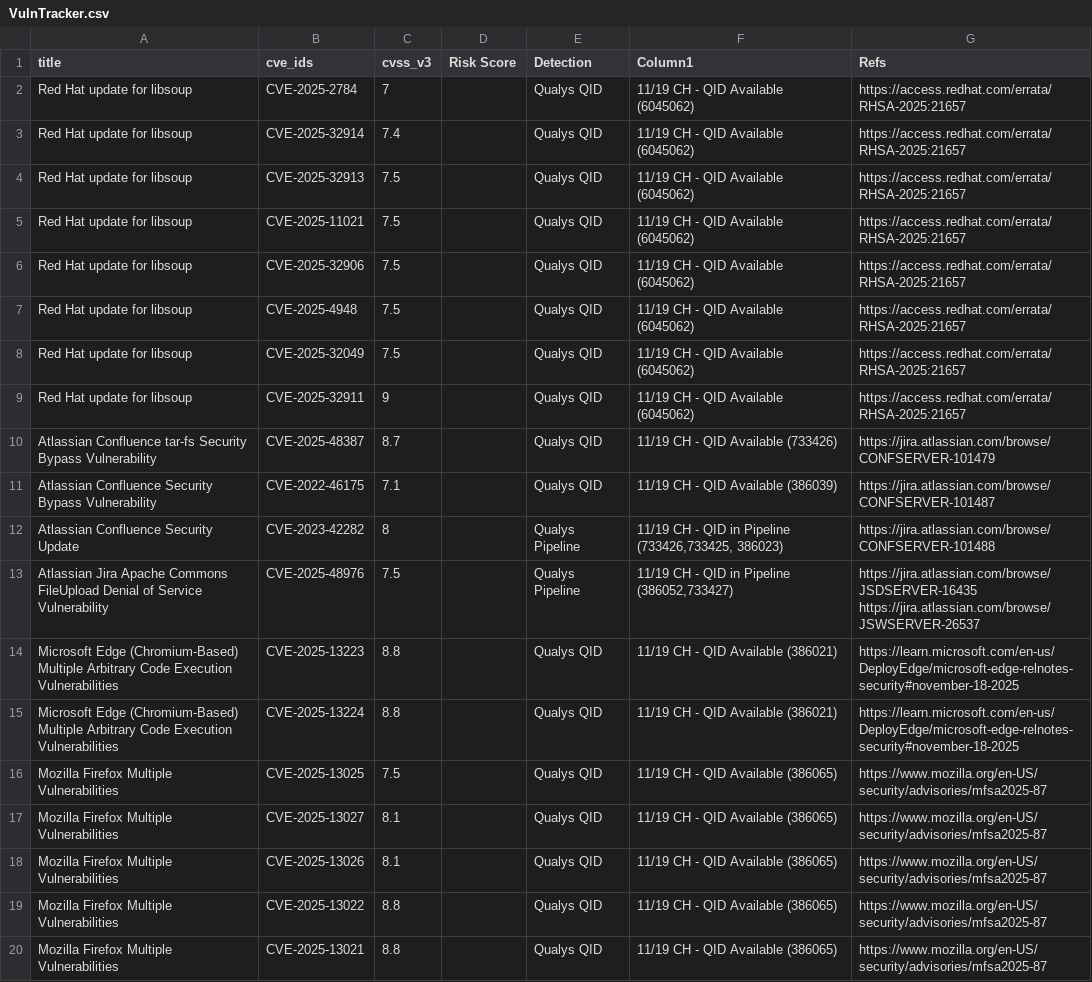
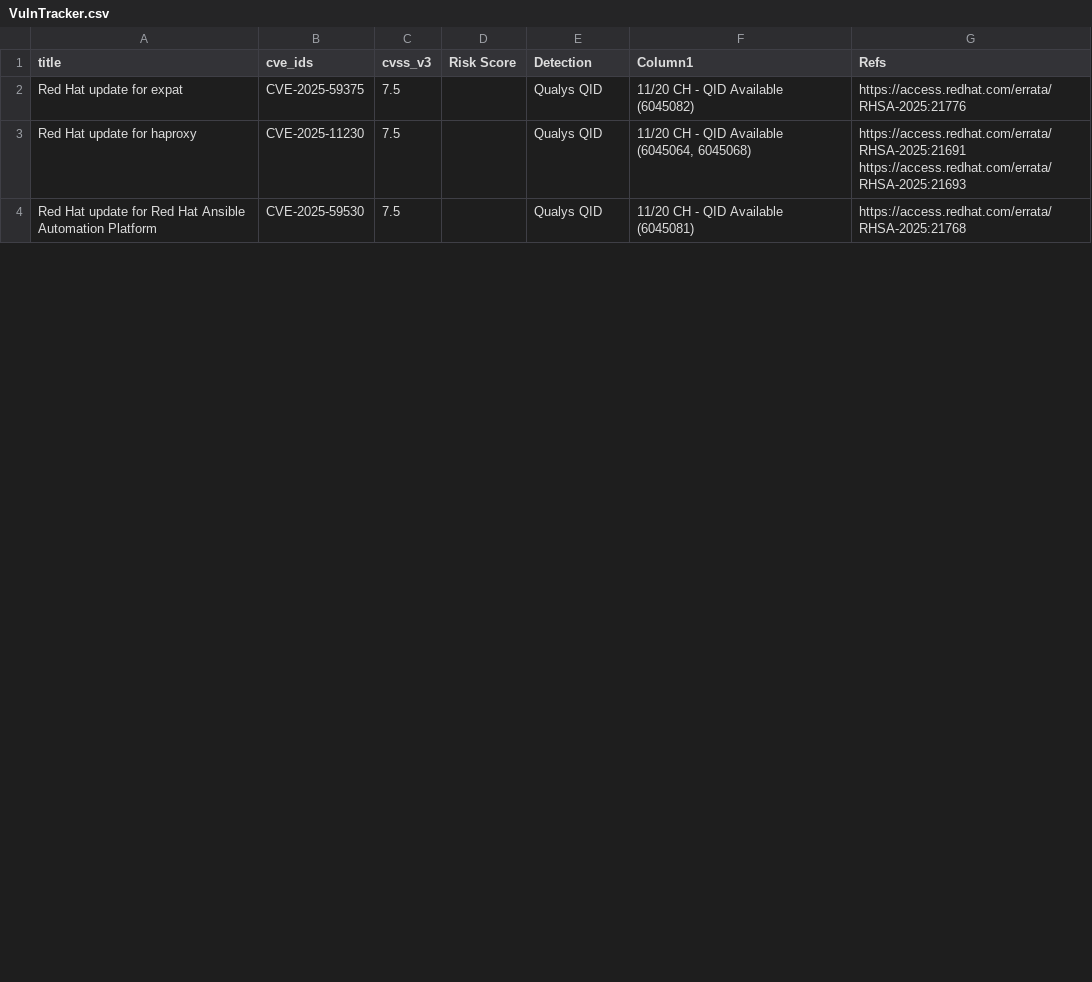
Before and after one commit to SimminsVuln/temprepo, a CSV file: VulnTracker.csv, drawn as a sheet; only a part is shown; the diff covers the shown part only.

Commit message:
Add files via upload

```diff
--- a/VulnTracker.csv
+++ b/VulnTracker.csv
@@ -1,21 +1,5 @@
 title,cve_ids,cvss_v3,Risk Score,Detection,Column1,Refs
-Red Hat update for libsoup,CVE-2025-2784,7,,Qualys QID,11/19 CH - QID Available (6045062),https://access.redhat.com/errata/RHSA-2025:21657
-Red Hat update for libsoup,CVE-2025-32914,7.4,,Qualys QID,11/19 CH - QID Available (6045062),https://access.redhat.com/errata/RHSA-2025:21657
-Red Hat update for libsoup,CVE-2025-32913,7.5,,Qualys QID,11/19 CH - QID Available (6045062),https://access.redhat.com/errata/RHSA-2025:21657
-Red Hat update for libsoup,CVE-2025-11021,7.5,,Qualys QID,11/19 CH - QID Available (6045062),https://access.redhat.com/errata/RHSA-2025:21657
-Red Hat update for libsoup,CVE-2025-32906,7.5,,Qualys QID,11/19 CH - QID Available (6045062),https://access.redhat.com/errata/RHSA-2025:21657
-Red Hat update for libsoup,CVE-2025-4948,7.5,,Qualys QID,11/19 CH - QID Available (6045062),https://access.redhat.com/errata/RHSA-2025:21657
-Red Hat update for libsoup,CVE-2025-32049,7.5,,Qualys QID,11/19 CH - QID Available (6045062),https://access.redhat.com/errata/RHSA-2025:21657
-Red Hat update for libsoup,CVE-2025-32911,9,,Qualys QID,11/19 CH - QID Available (6045062),https://access.redhat.com/errata/RHSA-2025:21657
-Atlassian Confluence tar-fs Security Bypass Vulnerability,CVE-2025-48387,8.7,,Qualys QID,11/19 CH - QID Available (733426),https://jira.atlassian.com/browse/CONFSERVER-101479
-Atlassian Confluence Security Bypass Vulnerability,CVE-2022-46175,7.1,,Qualys QID,11/19 CH - QID Available (386039),https://jira.atlassian.com/browse/CONFSERVER-101487
-Atlassian Confluence Security Update,CVE-2023-42282,8,,Qualys Pipeline,"11/19 CH - QID in Pipeline (733426,733425, 386023)",https://jira.atlassian.com/browse/CONFSERVER-101488
-Atlassian Jira Apache Commons FileUpload Denial of Service Vulnerability,CVE-2025-48976,7.5,,Qualys Pipeline,"11/19 CH - QID in Pipeline (386052,733427)","https://jira.atlassian.com/browse/JSDSERVER-16435
-https://jira.atlassian.com/browse/JSWSERVER-26537"
-Microsoft Edge (Chromium-Based) Multiple Arbitrary Code Execution Vulnerabilities,CVE-2025-13223,8.8,,Qualys QID,11/19 CH - QID Available (386021),https://learn.microsoft.com/en-us/DeployEdge/microsoft-edge-relnotes-security#november-18-2025
-Microsoft Edge (Chromium-Based) Multiple Arbitrary Code Execution Vulnerabilities,CVE-2025-13224,8.8,,Qualys QID,11/19 CH - QID Available (386021),https://learn.microsoft.com/en-us/DeployEdge/microsoft-edge-relnotes-security#november-18-2025
-Mozilla Firefox Multiple Vulnerabilities,CVE-2025-13025,7.5,,Qualys QID,11/19 CH - QID Available (386065),https://www.mozilla.org/en-US/security/advisories/mfsa2025-87
-Mozilla Firefox Multiple Vulnerabilities,CVE-2025-13027,8.1,,Qualys QID,11/19 CH - QID Available (386065),https://www.mozilla.org/en-US/security/advisories/mfsa2025-87
-Mozilla Firefox Multiple Vulnerabilities,CVE-2025-13026,8.1,,Qualys QID,11/19 CH - QID Available (386065),https://www.mozilla.org/en-US/security/advisories/mfsa2025-87
-Mozilla Firefox Multiple Vulnerabilities,CVE-2025-13022,8.8,,Qualys QID,11/19 CH - QID Available (386065),https://www.mozilla.org/en-US/security/advisories/mfsa2025-87
-Mozilla Firefox Multiple Vulnerabilities,CVE-2025-13021,8.8,,Qualys QID,11/19 CH - QID Available (386065),https://www.mozilla.org/en-US/security/advisories/mfsa2025-87
+Red Hat update for expat,CVE-2025-59375,7.5,,Qualys QID,11/20 CH - QID Available (6045082),https://access.redhat.com/errata/RHSA-2025:21776
+Red Hat update for haproxy,CVE-2025-11230,7.5,,Qualys QID,"11/20 CH - QID Available (6045064, 6045068)","https://access.redhat.com/errata/RHSA-2025:21691
+https://access.redhat.com/errata/RHSA-2025:21693"
+Red Hat update for Red Hat Ansible Automation Platform,CVE-2025-59530,7.5,,Qualys QID,11/20 CH - QID Available (6045081),https://access.redhat.com/errata/RHSA-2025:21768
```
Also changed, not shown: 4 added rows, 3 removed rows and 4 edited cells elsewhere in this file.
